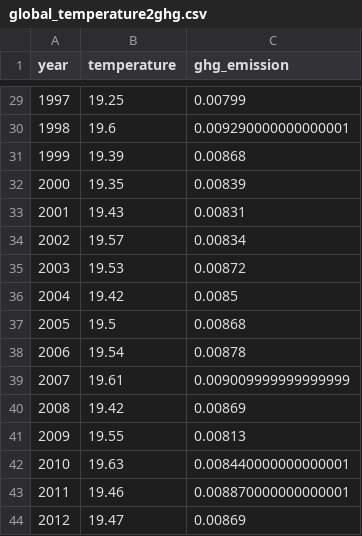
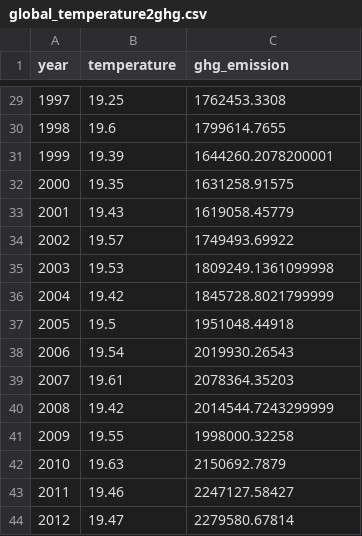
Before and after one commit to MartinXPN/Tecnico, a CSV file: InformationVisualization/data_processing/global_temperature2ghg.csv, drawn as a sheet; only a part is shown, gaps mark what is left out; the diff covers the shown part only.

```diff
--- a/InformationVisualization/data_processing/global_temperature2ghg.csv
+++ b/InformationVisualization/data_processing/global_temperature2ghg.csv
@@ -29,16 +29,16 @@ year,temperature,ghg_emission
-1997,19.25,0.00799
-1998,19.6,0.009290000000000001
-1999,19.39,0.00868
-2000,19.35,0.00839
-2001,19.43,0.00831
-2002,19.57,0.00834
-2003,19.53,0.00872
-2004,19.42,0.0085
-2005,19.5,0.00868
-2006,19.54,0.00878
-2007,19.61,0.009009999999999999
-2008,19.42,0.00869
-2009,19.55,0.00813
-2010,19.63,0.008440000000000001
-2011,19.46,0.008870000000000001
-2012,19.47,0.00869
+1997,19.25,1762453.3308
+1998,19.6,1799614.7655
+1999,19.39,1644260.2078200001
+2000,19.35,1631258.91575
+2001,19.43,1619058.45779
+2002,19.57,1749493.69922
+2003,19.53,1809249.1361099998
+2004,19.42,1845728.8021799999
+2005,19.5,1951048.44918
+2006,19.54,2019930.26543
+2007,19.61,2078364.35203
+2008,19.42,2014544.7243299999
+2009,19.55,1998000.32258
+2010,19.63,2150692.7879
+2011,19.46,2247127.58427
+2012,19.47,2279580.67814
```
Also changed, not shown: 27 edited cells elsewhere in this file, InformationVisualization/data_processing/gdp2temp2meat2ghg.csv, InformationVisualization/data_processing/global_ghg_processed.csv, 3 other files.
